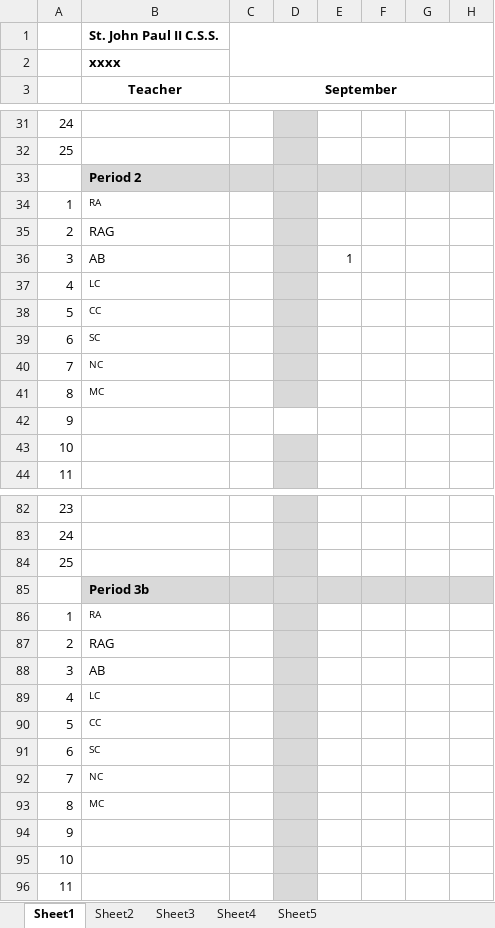
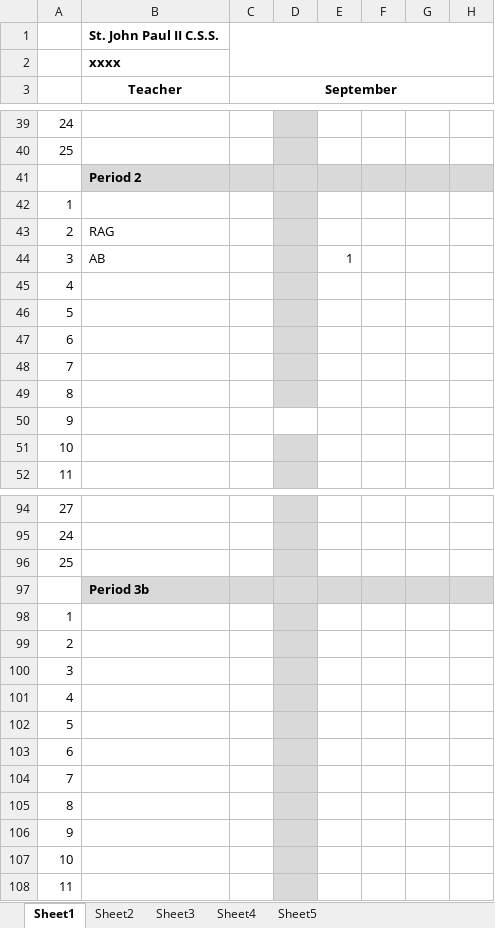
Before and after one commit to Zach-Smith/CS2043-Team-6-Project, an Excel workbook: Worksheet_Processing/OnCall_Tally.xlsx, sheet Sheet1, drawn as a sheet; only a part is shown, gaps mark what is left out; values as stored, in another font and other column widths than the file's, no borders; conditional formats not drawn; addresses are those after the commit; the diff covers the shown part only; the diff names each change by its address in the sheet, - before the commit and + after, or states it on an @@ line.

```diff
--- a/Worksheet_Processing/OnCall_Tally.xlsx (sheet Sheet1)
+++ b/Worksheet_Processing/OnCall_Tally.xlsx (sheet Sheet1)
@@ column A renumbered between rows 9 and 128 @@
-B42 (Teacher): RA
+B42 (Teacher): (empty)
-B45 (Teacher): LC
+B45 (Teacher): (empty)
-B46 (Teacher): CC
+B46 (Teacher): (empty)
-B47 (Teacher): SC
+B47 (Teacher): (empty)
-B48 (Teacher): NC
+B48 (Teacher): (empty)
-B49 (Teacher): MC
+B49 (Teacher): (empty)
-B98 (Teacher): RA
+B98 (Teacher): (empty)
-B99 (Teacher): RAG
+B99 (Teacher): (empty)
-B100 (Teacher): AB
+B100 (Teacher): (empty)
-B101 (Teacher): LC
+B101 (Teacher): (empty)
-B102 (Teacher): CC
+B102 (Teacher): (empty)
-B103 (Teacher): SC
+B103 (Teacher): (empty)
-B104 (Teacher): NC
+B104 (Teacher): (empty)
-B105 (Teacher): MC
+B105 (Teacher): (empty)
```
Also changed, not shown: 17 added rows, 5 removed rows, 15 edited cells and cell formats elsewhere in this sheet, 10 other files.
